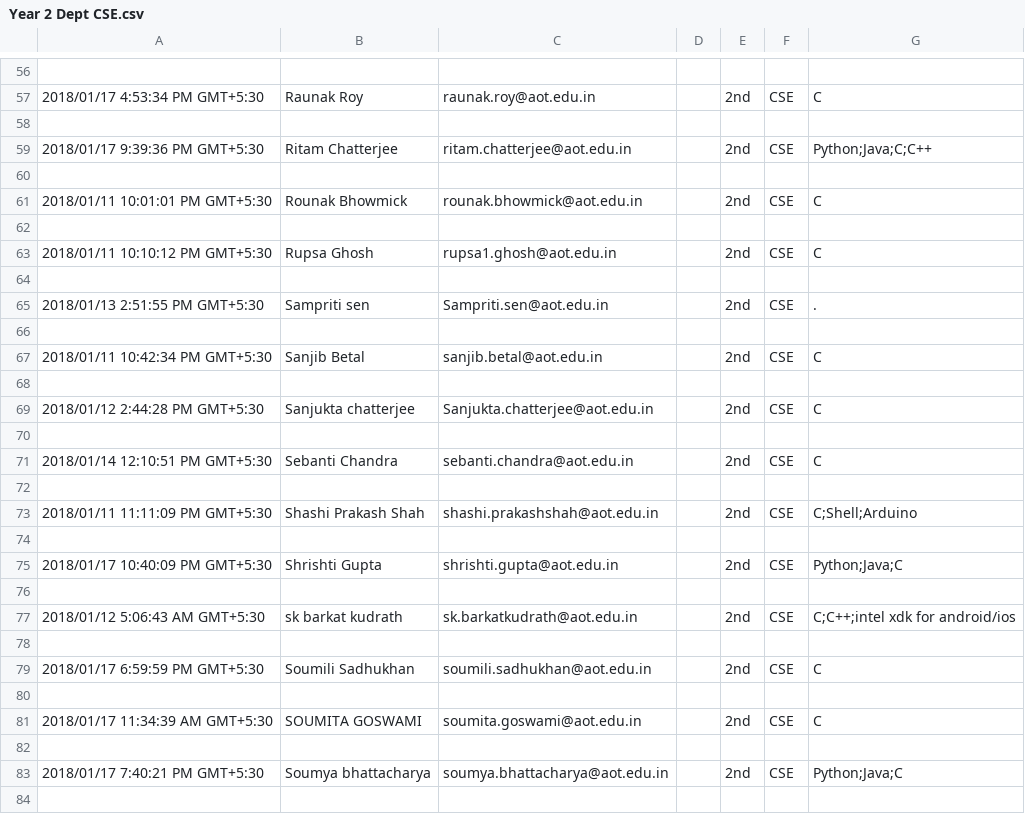
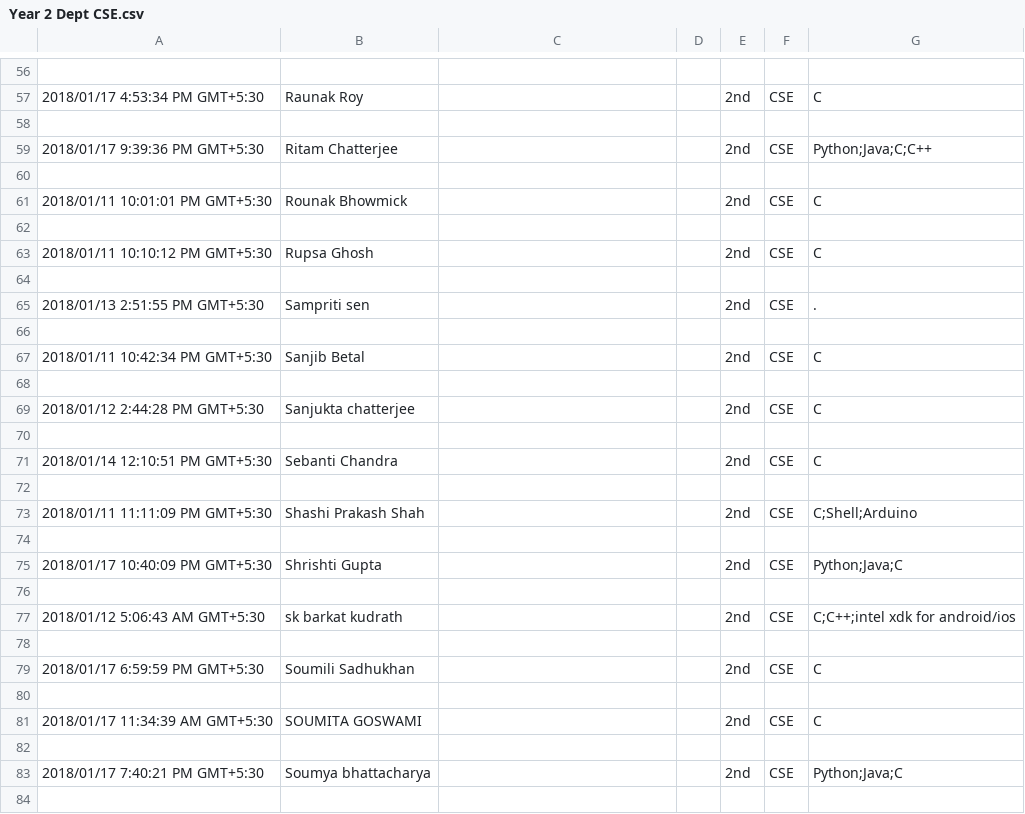
Before and after one commit to diptangsu/Python-CSV-Personal-Use, a CSV file: outputs/Year 2 Dept CSE.csv, drawn as a sheet; only a part is shown, gaps mark what is left out; the diff covers the shown part only.

```diff
--- a/outputs/Year 2 Dept CSE.csv
+++ b/outputs/Year 2 Dept CSE.csv
@@ -56,29 +56,29 @@
 
-2018/01/17 4:53:34 PM GMT+5:30,Raunak Roy,raunak.roy@aot.edu.in,,2nd,CSE,C
+2018/01/17 4:53:34 PM GMT+5:30,Raunak Roy,,,2nd,CSE,C
 
-2018/01/17 9:39:36 PM GMT+5:30,Ritam Chatterjee,ritam.chatterjee@aot.edu.in,,2nd,CSE,Python;Java;C;C++
+2018/01/17 9:39:36 PM GMT+5:30,Ritam Chatterjee,,,2nd,CSE,Python;Java;C;C++
 
-2018/01/11 10:01:01 PM GMT+5:30,Rounak Bhowmick,rounak.bhowmick@aot.edu.in,,2nd,CSE,C
+2018/01/11 10:01:01 PM GMT+5:30,Rounak Bhowmick,,,2nd,CSE,C
 
-2018/01/11 10:10:12 PM GMT+5:30,Rupsa Ghosh,rupsa1.ghosh@aot.edu.in ,,2nd,CSE,C
+2018/01/11 10:10:12 PM GMT+5:30,Rupsa Ghosh,,,2nd,CSE,C
 
-2018/01/13 2:51:55 PM GMT+5:30,Sampriti sen,Sampriti.sen@aot.edu.in,,2nd,CSE,.
+2018/01/13 2:51:55 PM GMT+5:30,Sampriti sen,,,2nd,CSE,.
 
-2018/01/11 10:42:34 PM GMT+5:30,Sanjib Betal,sanjib.betal@aot.edu.in,,2nd,CSE,C
+2018/01/11 10:42:34 PM GMT+5:30,Sanjib Betal,,,2nd,CSE,C
 
-2018/01/12 2:44:28 PM GMT+5:30,Sanjukta chatterjee ,Sanjukta.chatterjee@aot.edu.in ,,2nd,CSE,C
+2018/01/12 2:44:28 PM GMT+5:30,Sanjukta chatterjee ,,,2nd,CSE,C
 
-2018/01/14 12:10:51 PM GMT+5:30,Sebanti Chandra,sebanti.chandra@aot.edu.in,,2nd,CSE,C
+2018/01/14 12:10:51 PM GMT+5:30,Sebanti Chandra,,,2nd,CSE,C
 
-2018/01/11 11:11:09 PM GMT+5:30,Shashi Prakash Shah,shashi.prakashshah@aot.edu.in,,2nd,CSE,C;Shell;Arduino
+2018/01/11 11:11:09 PM GMT+5:30,Shashi Prakash Shah,,,2nd,CSE,C;Shell;Arduino
 
-2018/01/17 10:40:09 PM GMT+5:30,Shrishti Gupta,shrishti.gupta@aot.edu.in,,2nd,CSE,Python;Java;C
+2018/01/17 10:40:09 PM GMT+5:30,Shrishti Gupta,,,2nd,CSE,Python;Java;C
 
-2018/01/12 5:06:43 AM GMT+5:30,sk barkat kudrath,sk.barkatkudrath@aot.edu.in,,2nd,CSE,C;C++;intel xdk for android/ios
+2018/01/12 5:06:43 AM GMT+5:30,sk barkat kudrath,,,2nd,CSE,C;C++;intel xdk for android/ios
 
-2018/01/17 6:59:59 PM GMT+5:30,Soumili  Sadhukhan,soumili.sadhukhan@aot.edu.in,,2nd,CSE,C
+2018/01/17 6:59:59 PM GMT+5:30,Soumili  Sadhukhan,,,2nd,CSE,C
 
-2018/01/17 11:34:39 AM GMT+5:30,SOUMITA GOSWAMI,soumita.goswami@aot.edu.in,,2nd,CSE,C
+2018/01/17 11:34:39 AM GMT+5:30,SOUMITA GOSWAMI,,,2nd,CSE,C
 
-2018/01/17 7:40:21 PM GMT+5:30,Soumya bhattacharya,soumya.bhattacharya@aot.edu.in,,2nd,CSE,Python;Java;C
+2018/01/17 7:40:21 PM GMT+5:30,Soumya bhattacharya,,,2nd,CSE,Python;Java;C
 
```
Also changed, not shown: 40 edited cells elsewhere in this file, outputs/Year 1 Dept CSE.csv, outputs/Year 1 Dept ECE.csv, 17 other files.
